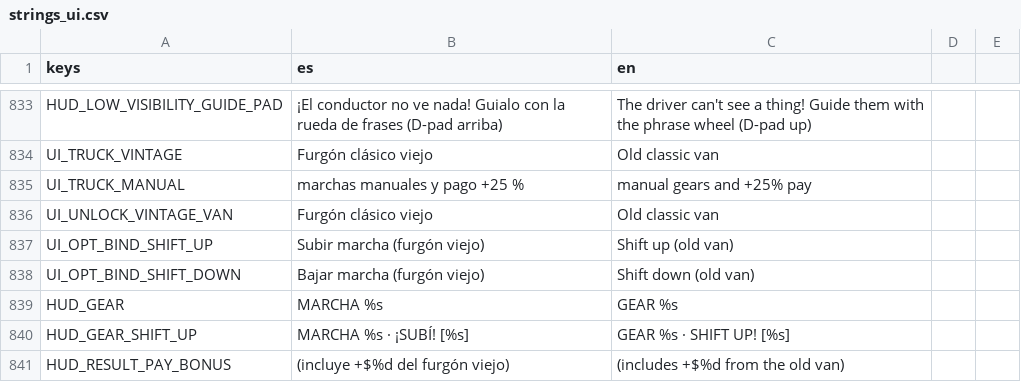
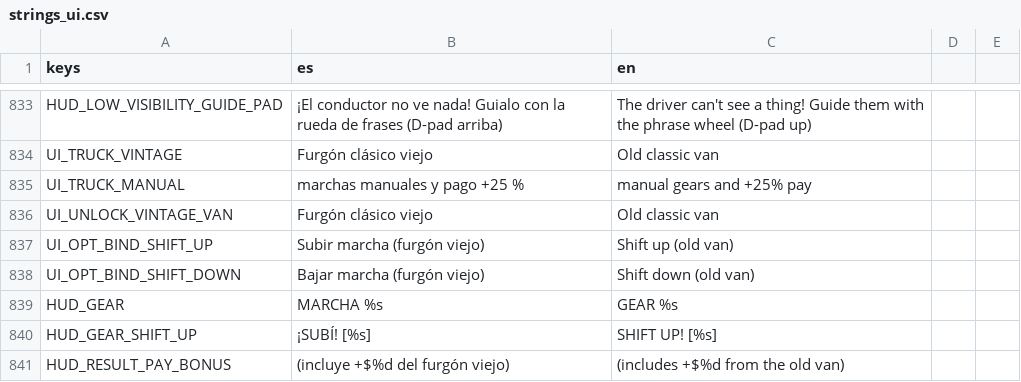
Before and after one commit to Delestal94/Prometeus, a CSV file: do-not-drop/translations/strings_ui.csv, drawn as a sheet; only a part is shown, gaps mark what is left out.

```diff
--- a/do-not-drop/translations/strings_ui.csv
+++ b/do-not-drop/translations/strings_ui.csv
@@ -857,3 +857,3 @@ UI_OPT_BIND_SHIFT_DOWN,Bajar marcha (furgón viejo),Shift down (old van)
 HUD_GEAR,MARCHA %s,GEAR %s
-HUD_GEAR_SHIFT_UP,MARCHA %s · ¡SUBÍ! [%s],GEAR %s · SHIFT UP! [%s]
+HUD_GEAR_SHIFT_UP,¡SUBÍ! [%s],SHIFT UP! [%s]
 HUD_RESULT_PAY_BONUS,"  (incluye +$%d del furgón viejo)","  (includes +$%d from the old van)"
```
Also changed, not shown: 12 other files.
